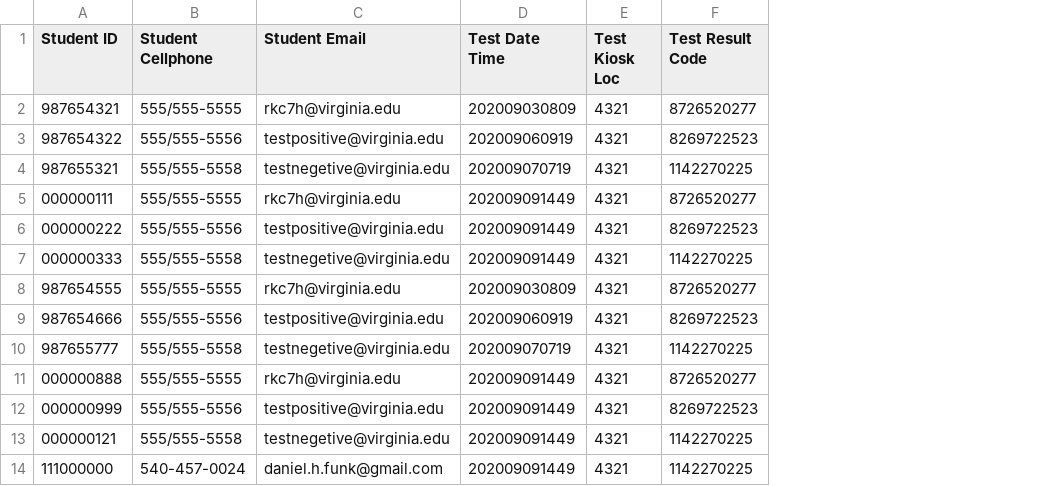
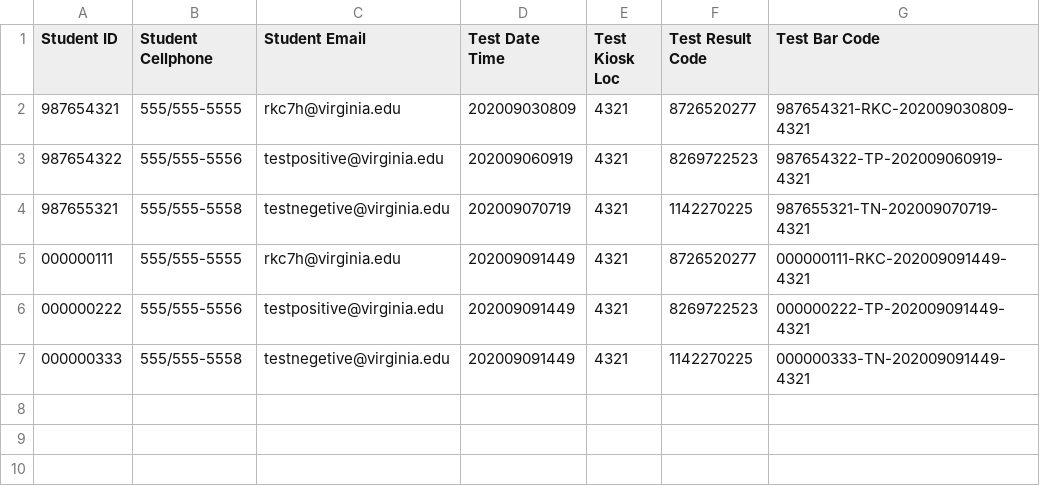
Before and after one commit to sartography/uva-covid19-testing-communicator, a CSV file: example_ivy_data/2020-09-16-1.csv, drawn as a sheet; removed rows and columns are numbered as before the commit, all else as after; the diff names each change by its address in the sheet, - before the commit and + after, or states it on an @@ line.

```diff
--- a/example_ivy_data/2020-09-16-1.csv
+++ b/example_ivy_data/2020-09-16-1.csv
+column G (Test Bar Code), rows 2-7: 987654321-RKC-202009030809-4321 | 987654322-TP-202009060919-4321 | 987655321-TN-202009070719-4321 | 000000111-RKC-202009091449-4321 | 000000222-TP-202009091449-4321 | 000000333-TN-202009091449-4321
-row 8: 987654555 | 555/555-5555 | rkc7h@virginia.edu | 202009030809 | 4321 | 8726520277
-row 9: 987654666 | 555/555-5556 | testpositive@virginia.edu | 202009060919 | 4321 | 8269722523
-row 10: 987655777 | 555/555-5558 | testnegetive@virginia.edu | 202009070719 | 4321 | 1142270225
-row 11: 000000888 | 555/555-5555 | rkc7h@virginia.edu | 202009091449 | 4321 | 8726520277
-row 12: 000000999 | 555/555-5556 | testpositive@virginia.edu | 202009091449 | 4321 | 8269722523
-row 13: 000000121 | 555/555-5558 | testnegetive@virginia.edu | 202009091449 | 4321 | 1142270225
-row 14: 111000000 | 540-457-0024 | daniel.h.funk@gmail.com | 202009091449 | 4321 | 1142270225
```
Also changed, not shown: 13 other files.
